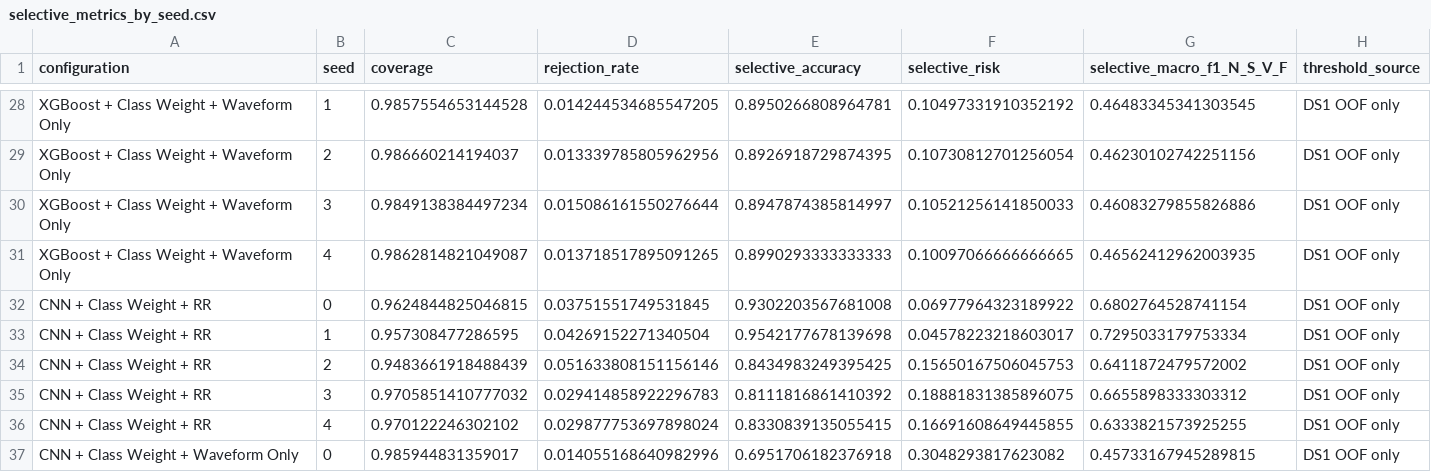
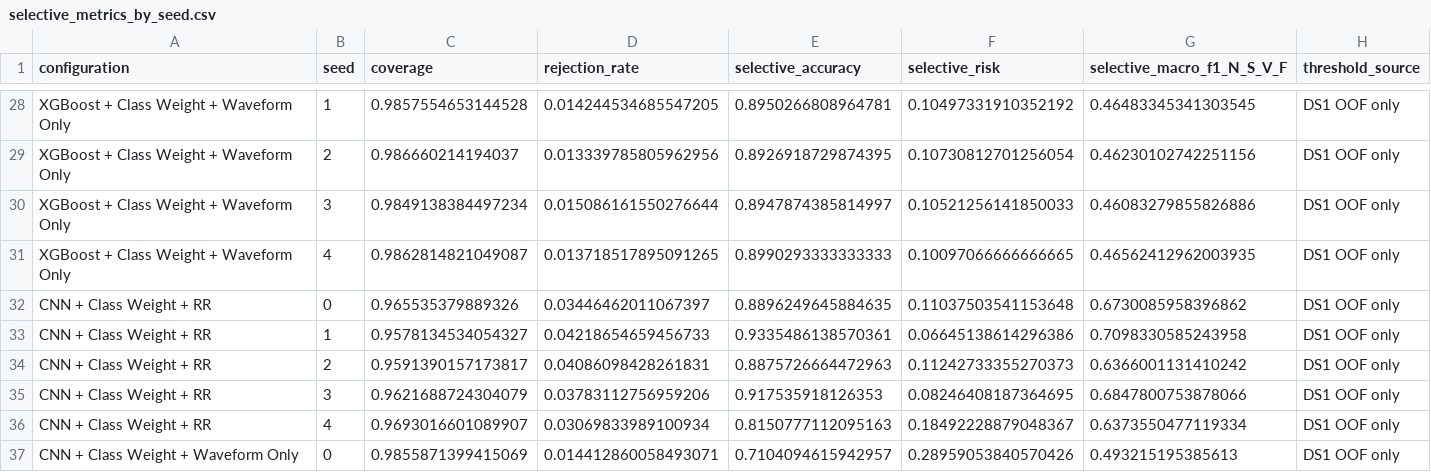
Before and after one commit to sanjanapriyadarsini/AMAC-ECG, a CSV file: Stage 4 – Final Evaluation and Decision Layer/selective_metrics_by_seed.csv, drawn as a sheet; only a part is shown, gaps mark what is left out; the diff covers the shown part only.

```diff
--- a/Stage 4 – Final Evaluation and Decision Layer/selective_metrics_by_seed.csv
+++ b/Stage 4 – Final Evaluation and Decision Layer/selective_metrics_by_seed.csv
@@ -31,7 +31,7 @@ XGBoost + Class Weight + Waveform Only,3,0.9849138384497234,0.015086161550276644
 XGBoost + Class Weight + Waveform Only,4,0.9862814821049087,0.013718517895091265,0.8990293333333333,0.10097066666666665,0.46562412962003935,DS1 OOF only
-CNN + Class Weight + RR,0,0.9624844825046815,0.03751551749531845,0.9302203567681008,0.06977964323189922,0.6802764528741154,DS1 OOF only
-CNN + Class Weight + RR,1,0.957308477286595,0.04269152271340504,0.9542177678139698,0.04578223218603017,0.7295033179753334,DS1 OOF only
-CNN + Class Weight + RR,2,0.9483661918488439,0.051633808151156146,0.8434983249395425,0.15650167506045753,0.6411872479572002,DS1 OOF only
-CNN + Class Weight + RR,3,0.9705851410777032,0.029414858922296783,0.8111816861410392,0.18881831385896075,0.6655898333303312,DS1 OOF only
-CNN + Class Weight + RR,4,0.970122246302102,0.029877753697898024,0.8330839135055415,0.16691608649445855,0.6333821573925255,DS1 OOF only
-CNN + Class Weight + Waveform Only,0,0.985944831359017,0.014055168640982996,0.6951706182376918,0.3048293817623082,0.45733167945289815,DS1 OOF only
+CNN + Class Weight + RR,0,0.965535379889326,0.03446462011067397,0.8896249645884635,0.11037503541153648,0.6730085958396862,DS1 OOF only
+CNN + Class Weight + RR,1,0.9578134534054327,0.04218654659456733,0.9335486138570361,0.06645138614296386,0.7098330585243958,DS1 OOF only
+CNN + Class Weight + RR,2,0.9591390157173817,0.04086098428261831,0.8875726664472963,0.11242733355270373,0.6366001131410242,DS1 OOF only
+CNN + Class Weight + RR,3,0.9621688724304079,0.03783112756959206,0.917535918126353,0.08246408187364695,0.6847800753878066,DS1 OOF only
+CNN + Class Weight + RR,4,0.9693016601089907,0.03069833989100934,0.8150777112095163,0.18492228879048367,0.6373550477119334,DS1 OOF only
+CNN + Class Weight + Waveform Only,0,0.9855871399415069,0.014412860058493071,0.7104094615942957,0.28959053840570426,0.493215195385613,DS1 OOF only
```
Also changed, not shown: 70 edited cells elsewhere in this file, Stage 4 – Final Evaluation and Decision Layer/stage4_metrics_by_seed.csv.
